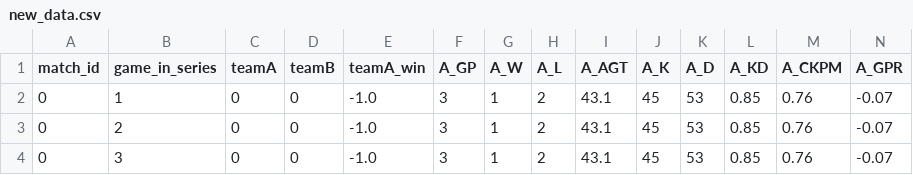
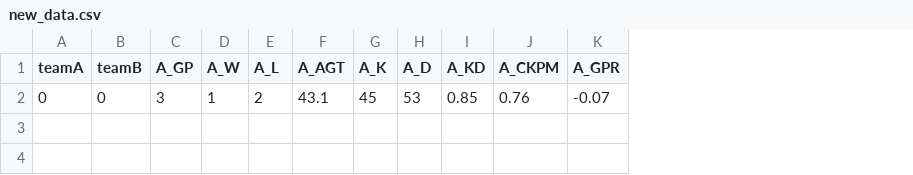
Before and after one commit to pavlila/lol-worlds-2025-predict, a CSV file: data/featured/new_data.csv, drawn as a sheet; only a part is shown; rows hold the shown columns only; the diff names each change by its address in the sheet, - before the commit and + after, or states it on an @@ line.

```diff
--- a/data/featured/new_data.csv
+++ b/data/featured/new_data.csv
-column A (match_id), row 2: 0
-column B (game_in_series), row 2: 1
-column E (teamA_win), row 2: -1.0
-row 3: 0 | 2 | 0 | 0 | -1.0 | 3 | 1 | 2 | 43.1 | 45 | 53 | 0.85 | 0.76 | -0.07
-row 4: 0 | 3 | 0 | 0 | -1.0 | 3 | 1 | 2 | 43.1 | 45 | 53 | 0.85 | 0.76 | -0.07
```
Also changed, not shown: data/cleaned/matches_ewc.csv, data/cleaned/matches_msi.csv, 13 other files.
